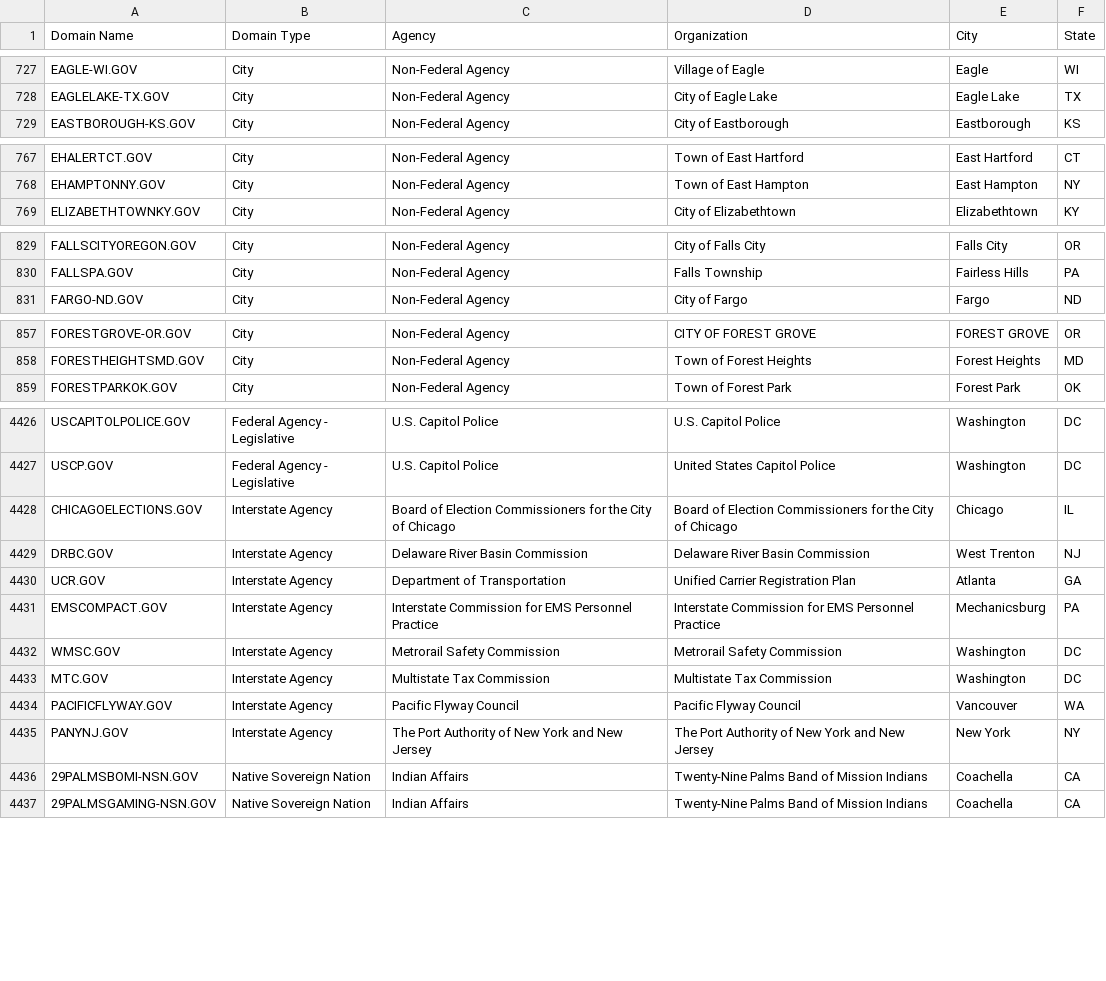
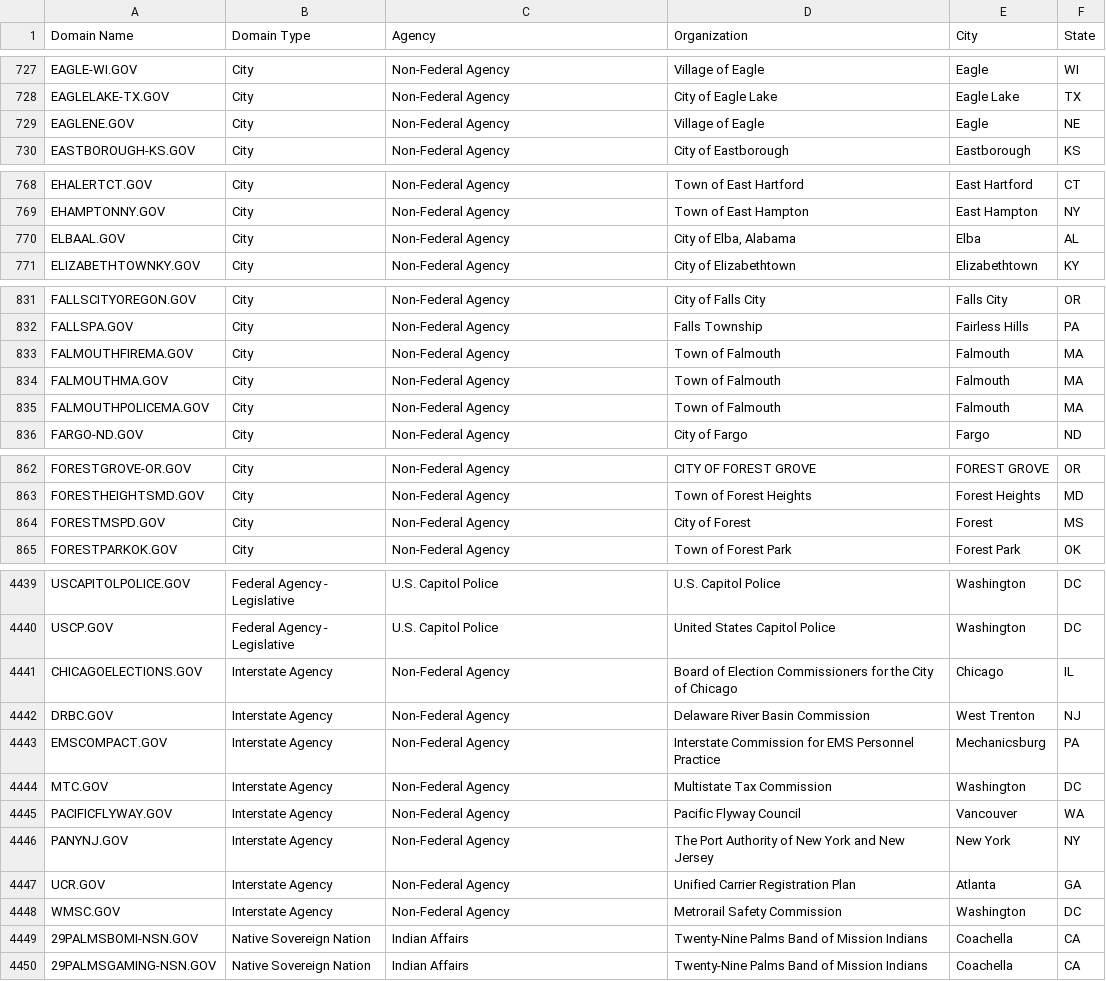
Before and after one commit to GSA/data, a CSV file: dotgov-domains/current-full.csv, drawn as a sheet; only a part is shown, gaps mark what is left out; the diff covers the shown part only.

```diff
--- a/dotgov-domains/current-full.csv
+++ b/dotgov-domains/current-full.csv
@@ -728,2 +728,3 @@ EAGLE-WI.GOV,City,Non-Federal Agency,Village of Eagle,Eagle,WI
 EAGLELAKE-TX.GOV,City,Non-Federal Agency,City of Eagle Lake,Eagle Lake,TX
+EAGLENE.GOV,City,Non-Federal Agency,Village of Eagle,Eagle,NE
 EASTBOROUGH-KS.GOV,City,Non-Federal Agency,City of Eastborough,Eastborough,KS
@@ -768,2 +769,3 @@ EHALERTCT.GOV,City,Non-Federal Agency,Town of East Hartford,East Hartford,CT
 EHAMPTONNY.GOV,City,Non-Federal Agency,Town of East Hampton,East Hampton,NY
+ELBAAL.GOV,City,Non-Federal Agency,"City of Elba, Alabama",Elba,AL
 ELIZABETHTOWNKY.GOV,City,Non-Federal Agency,City of Elizabethtown,Elizabethtown,KY
@@ -830,2 +832,5 @@ FALLSCITYOREGON.GOV,City,Non-Federal Agency,City of Falls City,Falls City,OR
 FALLSPA.GOV,City,Non-Federal Agency,Falls Township,Fairless Hills,PA
+FALMOUTHFIREMA.GOV,City,Non-Federal Agency,Town of Falmouth,Falmouth,MA
+FALMOUTHMA.GOV,City,Non-Federal Agency,Town of Falmouth,Falmouth,MA
+FALMOUTHPOLICEMA.GOV,City,Non-Federal Agency,Town of Falmouth,Falmouth,MA
 FARGO-ND.GOV,City,Non-Federal Agency,City of Fargo,Fargo,ND
@@ -858,2 +863,3 @@ FORESTGROVE-OR.GOV,City,Non-Federal Agency,CITY OF FOREST GROVE,FOREST GROVE,OR
 FORESTHEIGHTSMD.GOV,City,Non-Federal Agency,Town of Forest Heights,Forest Heights,MD
+FORESTMSPD.GOV,City,Non-Federal Agency,City of Forest,Forest,MS
 FORESTPARKOK.GOV,City,Non-Federal Agency,Town of Forest Park,Forest Park,OK
@@ -4427,10 +4440,10 @@ USCAPITOLPOLICE.GOV,Federal Agency - Legislative,U.S. Capitol Police,U.S. Capito
 USCP.GOV,Federal Agency - Legislative,U.S. Capitol Police,United States Capitol Police,Washington,DC
-CHICAGOELECTIONS.GOV,Interstate Agency,Board of Election Commissioners for the City of Chicago,Board of Election Commissioners for the City of Chicago,Chicago,IL
-DRBC.GOV,Interstate Agency,Delaware River Basin Commission,Delaware River Basin Commission,West Trenton,NJ
-UCR.GOV,Interstate Agency,Department of Transportation,Unified Carrier Registration Plan,Atlanta,GA
-EMSCOMPACT.GOV,Interstate Agency,Interstate Commission for EMS Personnel Practice,Interstate Commission for EMS Personnel Practice,Mechanicsburg,PA
-WMSC.GOV,Interstate Agency,Metrorail Safety Commission,Metrorail Safety Commission,Washington,DC
-MTC.GOV,Interstate Agency,Multistate Tax Commission,Multistate Tax Commission,Washington,DC
-PACIFICFLYWAY.GOV,Interstate Agency,Pacific Flyway Council,Pacific Flyway Council,Vancouver,WA
-PANYNJ.GOV,Interstate Agency,The Port Authority of New York and New Jersey,The Port Authority of New York and New Jersey,New York,NY
+CHICAGOELECTIONS.GOV,Interstate Agency,Non-Federal Agency,Board of Election Commissioners for the City of Chicago,Chicago,IL
+DRBC.GOV,Interstate Agency,Non-Federal Agency,Delaware River Basin Commission,West Trenton,NJ
+EMSCOMPACT.GOV,Interstate Agency,Non-Federal Agency,Interstate Commission for EMS Personnel Practice,Mechanicsburg,PA
+MTC.GOV,Interstate Agency,Non-Federal Agency,Multistate Tax Commission,Washington,DC
+PACIFICFLYWAY.GOV,Interstate Agency,Non-Federal Agency,Pacific Flyway Council,Vancouver,WA
+PANYNJ.GOV,Interstate Agency,Non-Federal Agency,The Port Authority of New York and New Jersey,New York,NY
+UCR.GOV,Interstate Agency,Non-Federal Agency,Unified Carrier Registration Plan,Atlanta,GA
+WMSC.GOV,Interstate Agency,Non-Federal Agency,Metrorail Safety Commission,Washington,DC
 29PALMSBOMI-NSN.GOV,Native Sovereign Nation,Indian Affairs,Twenty-Nine Palms Band of Mission Indians,Coachella,CA
```
Also changed, not shown: 10 added rows, 4 removed rows and 1 edited cell elsewhere in this file, dotgov-domains/current-federal.csv.
